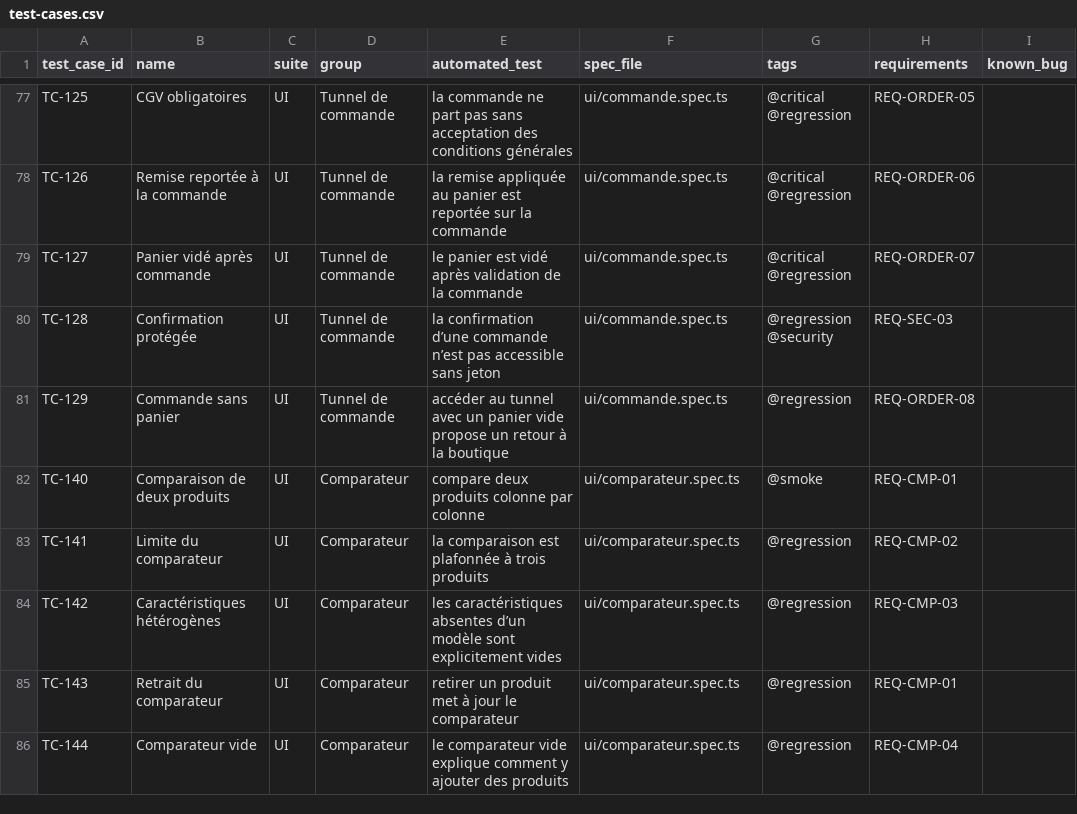
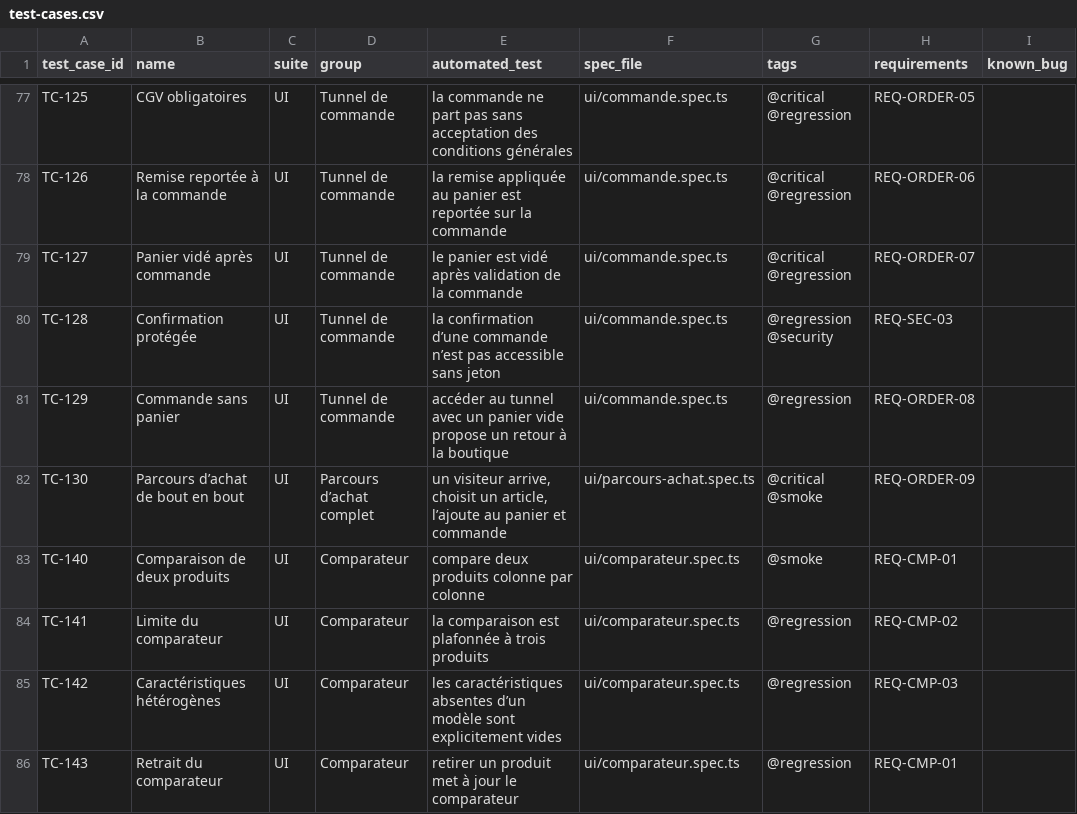
Before and after one commit to Gungagungi/music-website, a CSV file: docs/test-cases/test-cases.csv, drawn as a sheet; only a part is shown, gaps mark what is left out; the shorter side is filled out with more unchanged rows; the diff names each change by its address in the sheet, - before the commit and + after, or states it on an @@ line.

```diff
--- a/docs/test-cases/test-cases.csv
+++ b/docs/test-cases/test-cases.csv
+row 82: TC-130 | Parcours d’achat de bout en bout | UI | Parcours d’achat complet | un visiteur arrive, choisit un article, l’ajoute au panier et commande | ui/parcours-achat.spec.ts | @critical @smoke | REQ-ORDER-09
```
Also changed, not shown: 3 other files.
